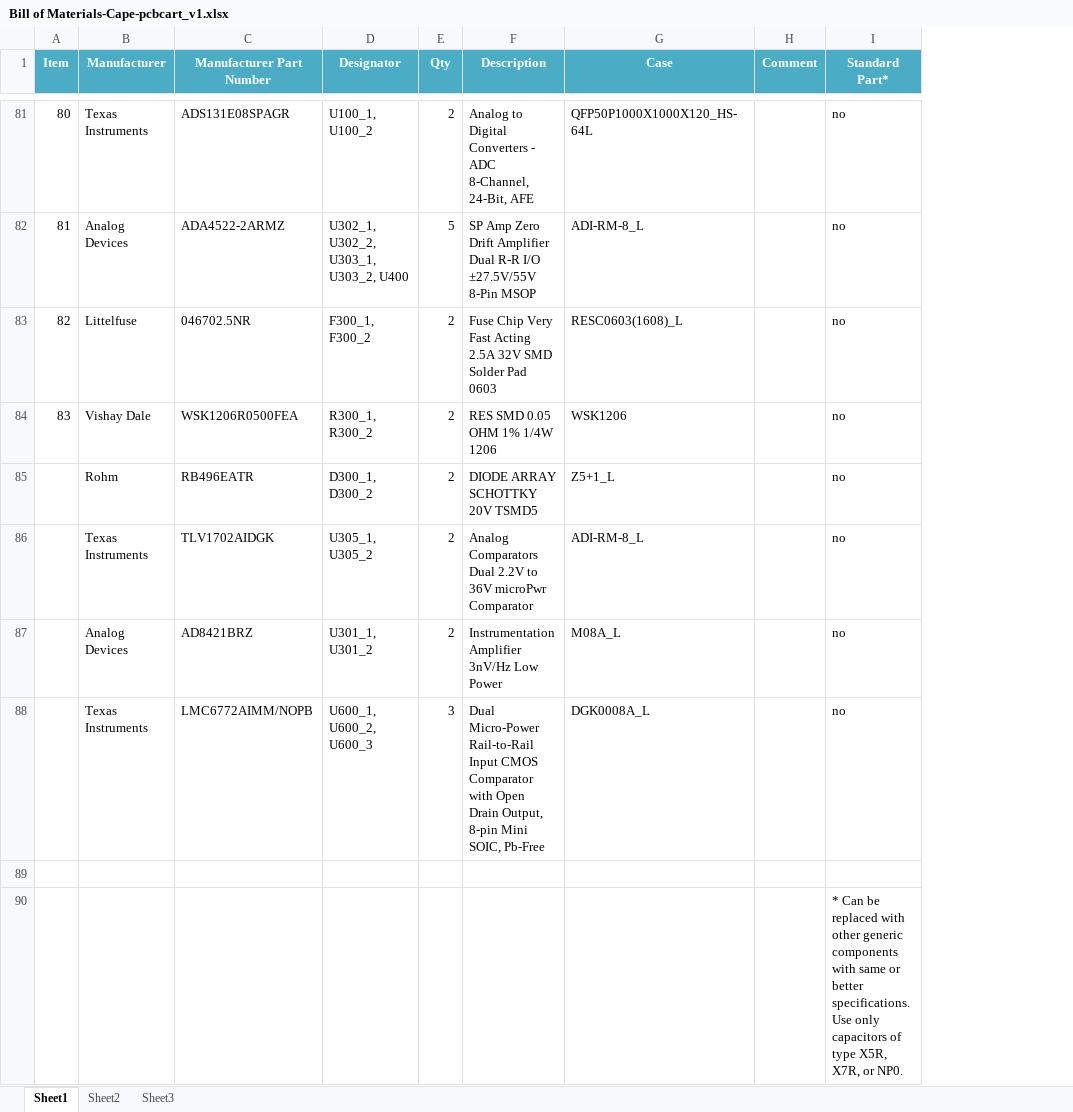
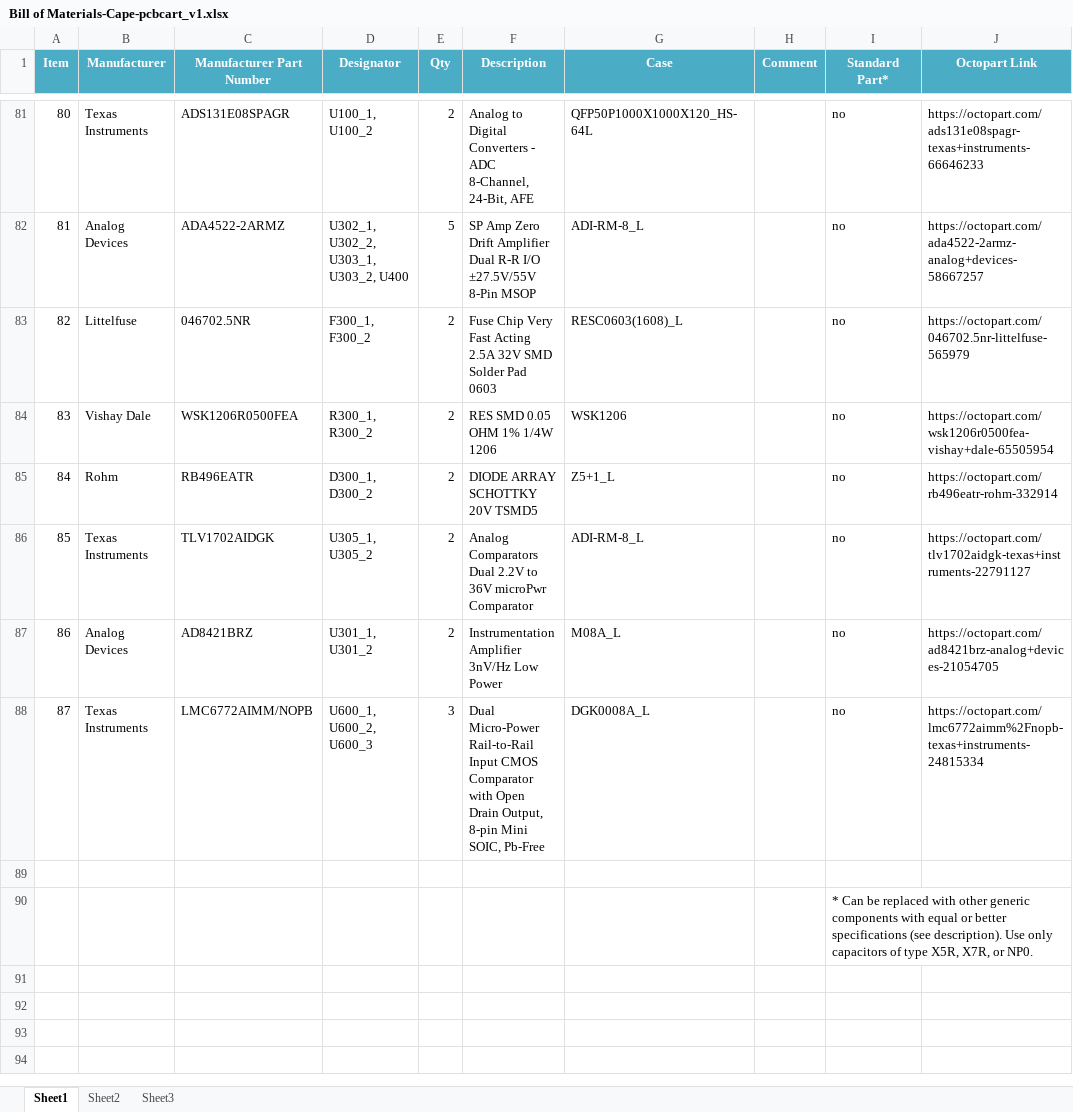
Before and after one commit to ETHZ-TEC/RocketLogger, an Excel workbook: hardware/pcb/Cape/Project Outputs for Cape/BOM/Bill of Materials-Cape-pcbcart_v1.xlsx, sheet Sheet1, drawn as a sheet; only a part is shown, gaps mark what is left out; values as stored, in another font and other column widths than the file's, no borders; conditional formats not drawn; the diff covers the shown part only; the diff names each change by its address in the sheet, - before the commit and + after, or states it on an @@ line.

```diff
--- a/hardware/pcb/Cape/Project Outputs for Cape/BOM/Bill of Materials-Cape-pcbcart_v1.xlsx (sheet Sheet1)
+++ b/hardware/pcb/Cape/Project Outputs for Cape/BOM/Bill of Materials-Cape-pcbcart_v1.xlsx (sheet Sheet1)
+column J (Octopart Link), rows 81-88: https://octopart.com/ads131e08spagr-texas+instruments-66646233 | https://octopart.com/ada4522-2armz-analog+devices-58667257 | https://octopart.com/046702.5nr-littelfuse-565979 | https://octopart.com/wsk1206r0500fea-vishay+dale-65505954 | https://octopart.com/rb496eatr-rohm-332914 | https://octopart.com/tlv1702aidgk-texas+instruments-22791127 | https://octopart.com/ad8421brz-analog+devices-21054705 | https://octopart.com/lmc6772aimm%2Fnopb-texas+instruments-24815334
-A85 (Item): (empty)
+A85 (Item): 84
-A86 (Item): (empty)
+A86 (Item): 85
-A87 (Item): (empty)
+A87 (Item): 86
-A88 (Item): (empty)
+A88 (Item): 87
-I90 (Standard Part*): …components with same or better specifications. Use only…
+I90 (Standard Part*): …components with equal or better specifications (see description). Use only…
```
Also changed, not shown: 44 edited cells elsewhere in this sheet, 2 other files.
